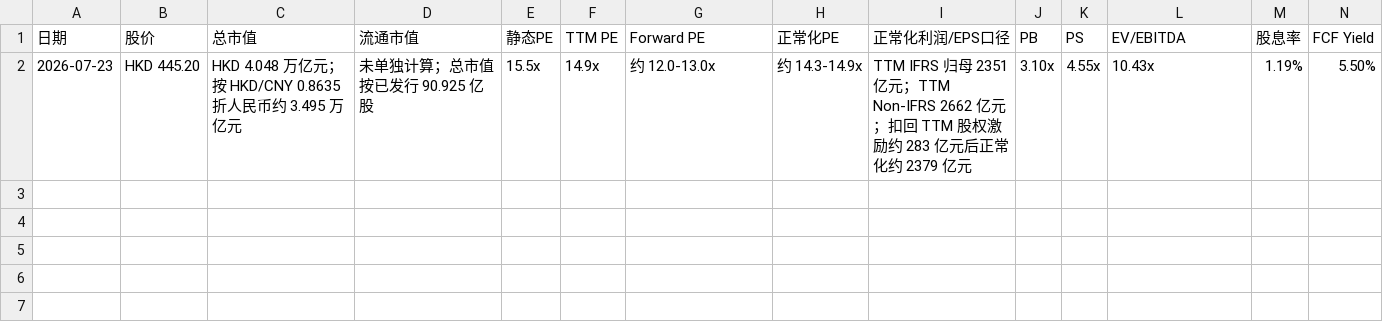
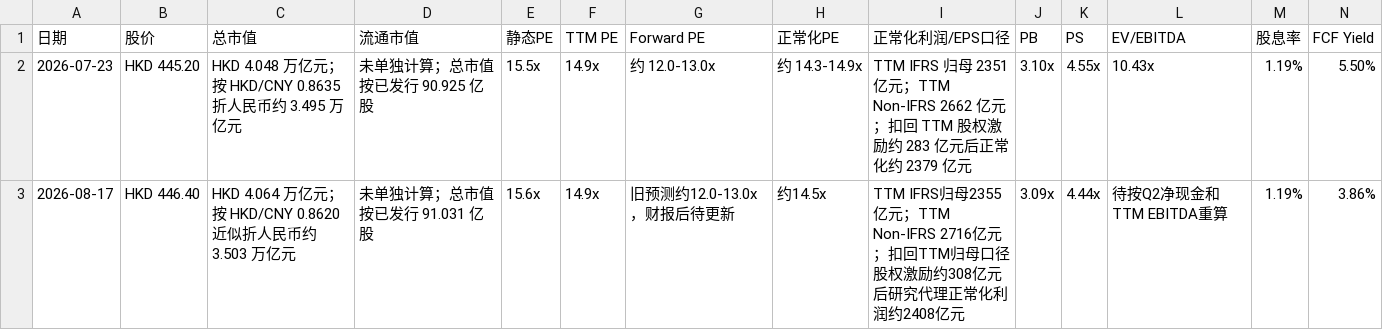
Before and after one commit to teazean/invest-research-site, a CSV file: site/research/公司研究/腾讯控股（0700.HK）调研/csv/股价估值快照.csv, drawn as a sheet; only a part is shown; rows hold the shown columns only; the diff names each change by its address in the sheet, - before the commit and + after, or states it on an @@ line.

```diff
--- a/site/research/公司研究/腾讯控股（0700.HK）调研/csv/股价估值快照.csv
+++ b/site/research/公司研究/腾讯控股（0700.HK）调研/csv/股价估值快照.csv
+row 3: 2026-08-17 | HKD 446.40 | HKD 4.064 万亿元；按 HKD/CNY 0.8620 近似折人民币约 3.503 万亿元 | 未单独计算；总市值按已发行 91.031 亿股 | 15.6x | 14.9x | 旧预测约12.0-13.0x，财报后待更新 | 约14.5x | TTM IFRS归母2355亿元；TTM Non-IFRS 2716亿元；扣回TTM归母口径股权激励约308亿元后研究代理正常化利润约2408亿元 | 3.09x | 4.44x | 待按Q2净现金和TTM EBITDA重算 | 1.19% | 3.86%
```
Also changed, not shown: site/research/公司研究/腾讯控股（0700.HK）调研/csv/产品代际路线图.csv, site/research/公司研究/腾讯控股（0700.HK）调研/csv/季度利润表.csv, 20 other files.
